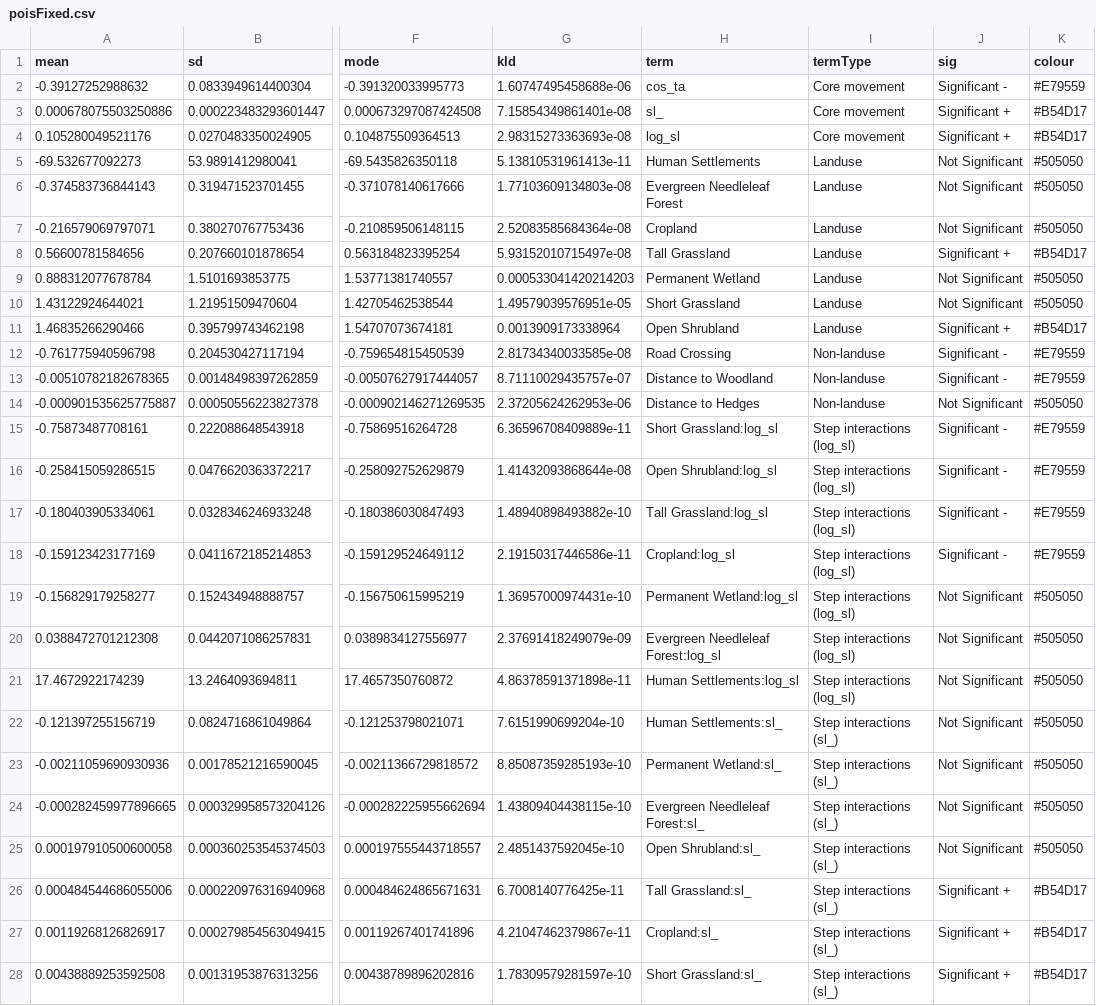
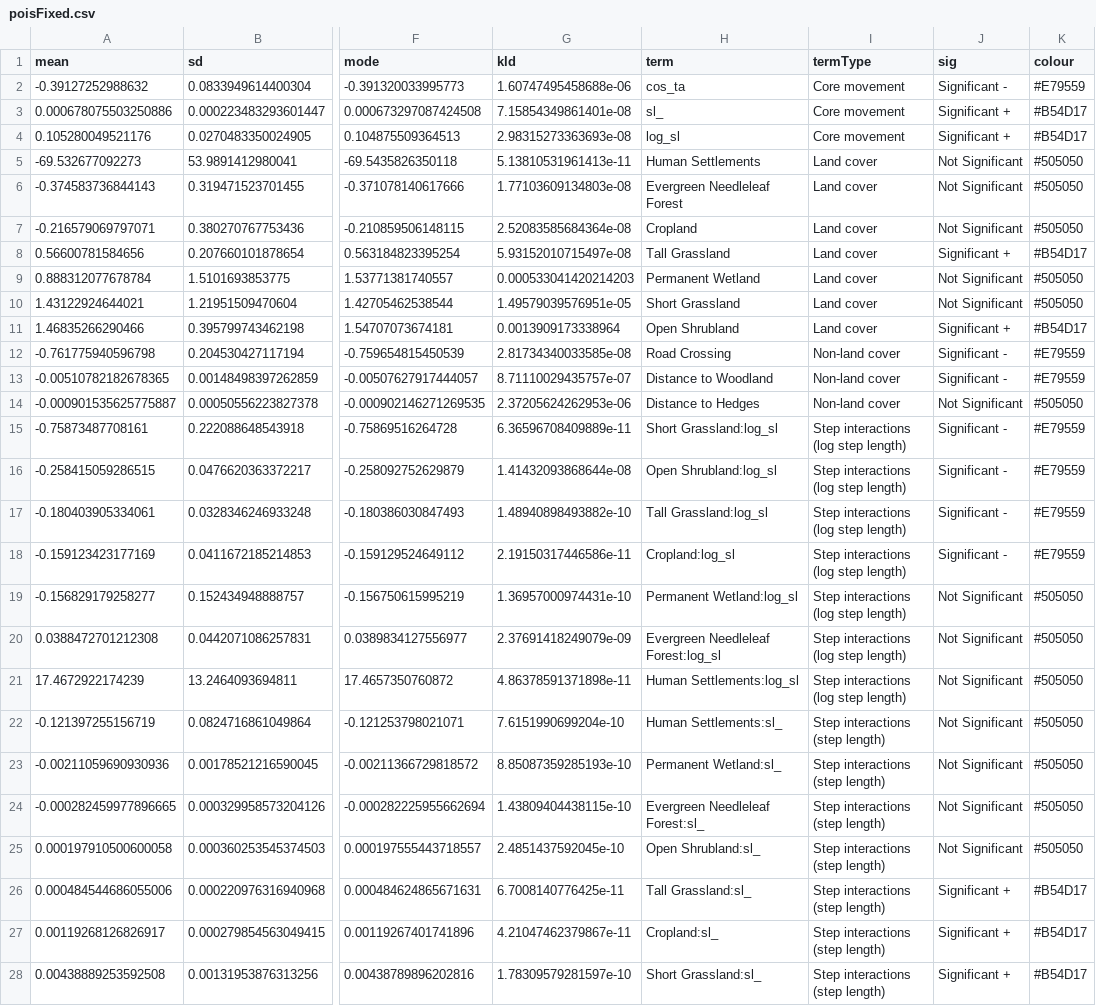
Before and after one commit to BenMMarshall/TICKSOLVE_DeerMovement, a CSV file: tables/poisFixed.csv, drawn as a sheet; only a part is shown, gaps mark what is left out; ↵ is a line break in a cell; the diff names each change by its address in the sheet, - before the commit and + after, or states it on an @@ line.

Commit message:
result comments tackled with new table and improved figure captions

```diff
--- a/tables/poisFixed.csv
+++ b/tables/poisFixed.csv
-I5:I11 (termType): Landuse
+I5:I11 (termType): Land cover
-I12:I14 (termType): Non-landuse
+I12:I14 (termType): Non-land cover
-I15:I21 (termType): Step interactions (log_sl)
+I15:I21 (termType): Step interactions ↵ (log step length)
-I22:I28 (termType): Step interactions (sl_)
+I22:I28 (termType): Step interactions ↵ (step length)
```
Also changed, not shown: 14 other files.
